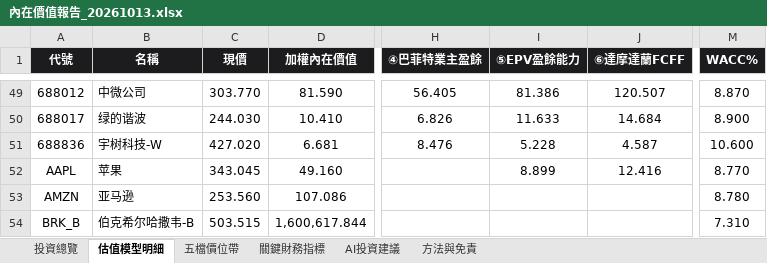
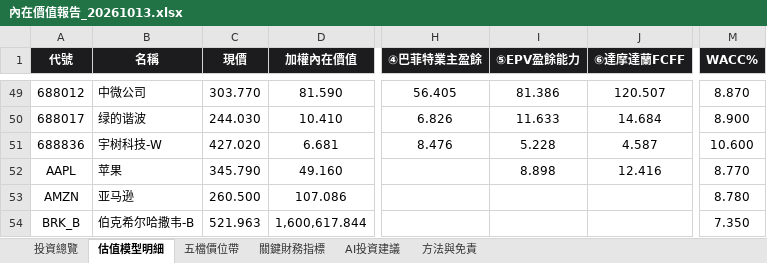
Before and after one commit to wbensonw/AI_stock_intrinsic_value, an Excel workbook: docs/reports/內在價值報告_20261013.xlsx, sheet 估值模型明細, drawn as a sheet; only a part is shown, gaps mark what is left out; values as stored, in another font and other column widths than the file's, no borders; the diff covers the shown part only; the diff names each change by its address in the sheet, - before the commit and + after, or states it on an @@ line.

```diff
--- a/docs/reports/內在價值報告_20261013.xlsx (sheet 估值模型明細)
+++ b/docs/reports/內在價值報告_20261013.xlsx (sheet 估值模型明細)
-C52 (現價): 343.045
+C52 (現價): 345.790
-I52 (⑤EPV盈餘能力): 8.899
+I52 (⑤EPV盈餘能力): 8.898
-C53 (現價): 253.560
+C53 (現價): 260.500
-C54 (現價): 503.515
+C54 (現價): 521.963
-M54 (WACC%): 7.310
+M54 (WACC%): 7.350
```
Also changed, not shown: 51 edited cells elsewhere in this sheet, sheet 五檔價位帶, sheet 投資總覽, sheet 關鍵財務指標, sheet AI投資建議.
